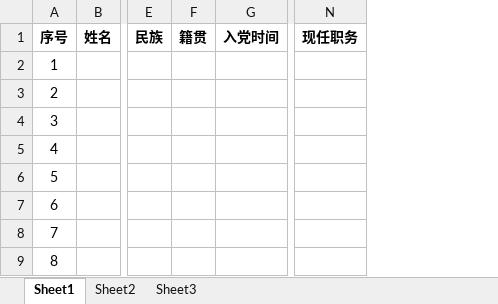
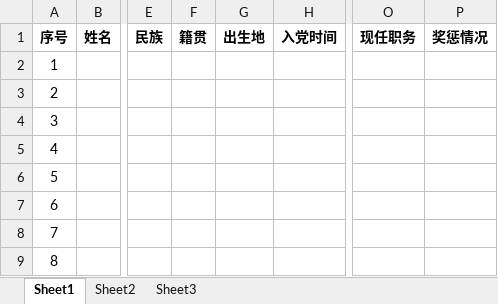
Before and after one commit to fyhack/RDoc, an Excel workbook: src/main/resources/CadreAppointmentAndRemovalApprovalInfo.xlsx, sheet Sheet1, drawn as a sheet; only a part is shown, gaps mark what is left out; values as stored, in another font and other column widths than the file's, no borders; the diff names each change by its address in the sheet, - before the commit and + after, or states it on an @@ line.

```diff
--- a/src/main/resources/CadreAppointmentAndRemovalApprovalInfo.xlsx (sheet Sheet1)
+++ b/src/main/resources/CadreAppointmentAndRemovalApprovalInfo.xlsx (sheet Sheet1)
+column G, row 1: 出生地
+column P, row 1: 奖惩情况
```
Also changed, not shown: 4 other files.
